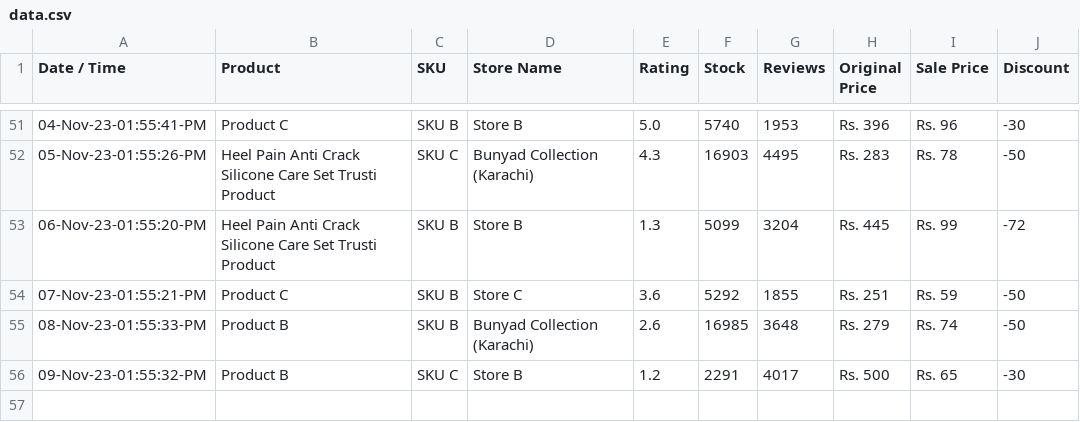
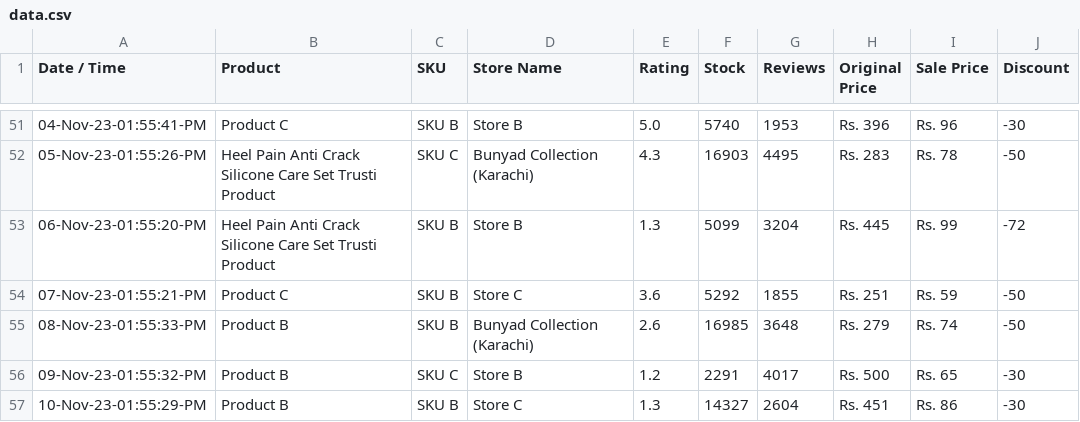
Before and after one commit to shafqatjan/amp-actionable-emails, a CSV file: data.csv, drawn as a sheet; only a part is shown, gaps mark what is left out; the diff names each change by its address in the sheet, - before the commit and + after, or states it on an @@ line.

Commit message:
10-Nov-23-01:55:29:PM

```diff
--- a/data.csv
+++ b/data.csv
+row 57: 10-Nov-23-01:55:29-PM | Product B | SKU B | Store C | 1.3 | 14327 | 2604 | Rs. 451 | Rs. 86 | -30
```
